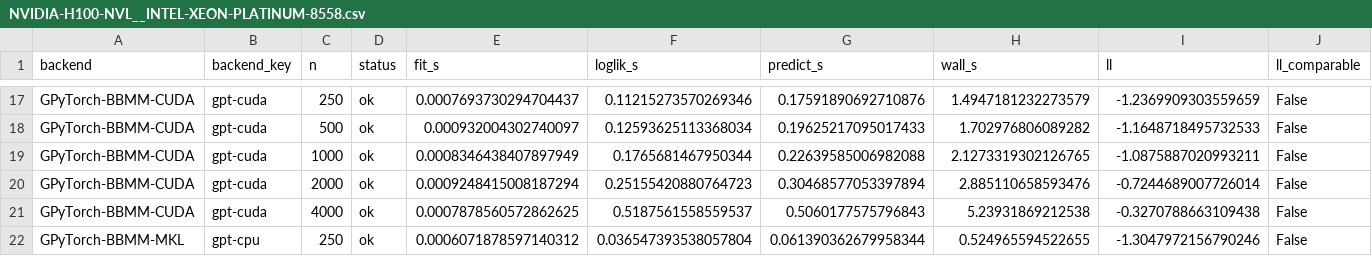
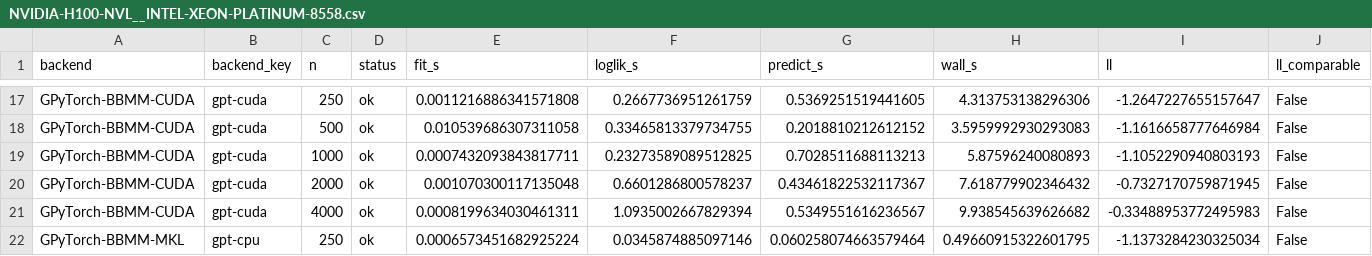
Before and after one commit to libKriging/libKriging, a CSV file: bench/gpu/results/NVIDIA-H100-NVL__INTEL-XEON-PLATINUM-8558.csv, drawn as a sheet; only a part is shown, gaps mark what is left out; the diff covers the shown part only; the diff names each change by its address in the sheet, - before the commit and + after, or states it on an @@ line.

```diff
--- a/bench/gpu/results/NVIDIA-H100-NVL__INTEL-XEON-PLATINUM-8558.csv
+++ b/bench/gpu/results/NVIDIA-H100-NVL__INTEL-XEON-PLATINUM-8558.csv
-E17 (fit_s): 0.0007693730294704437
+E17 (fit_s): 0.0011216886341571808
-F17 (loglik_s): 0.11215273570269346
+F17 (loglik_s): 0.2667736951261759
-G17 (predict_s): 0.17591890692710876
+G17 (predict_s): 0.5369251519441605
-H17 (wall_s): 1.4947181232273579
+H17 (wall_s): 4.313753138296306
-I17 (ll): -1.2369909303559659
+I17 (ll): -1.2647227655157647
-E18 (fit_s): 0.000932004302740097
+E18 (fit_s): 0.010539686307311058
-F18 (loglik_s): 0.12593625113368034
+F18 (loglik_s): 0.33465813379734755
-G18 (predict_s): 0.19625217095017433
+G18 (predict_s): 0.2018810212612152
-H18 (wall_s): 1.702976806089282
+H18 (wall_s): 3.5959992930293083
-I18 (ll): -1.1648718495732533
+I18 (ll): -1.1616658777646984
-E19 (fit_s): 0.0008346438407897949
+E19 (fit_s): 0.0007432093843817711
-F19 (loglik_s): 0.1765681467950344
+F19 (loglik_s): 0.23273589089512825
-G19 (predict_s): 0.22639585006982088
+G19 (predict_s): 0.7028511688113213
-H19 (wall_s): 2.1273319302126765
+H19 (wall_s): 5.87596240080893
-I19 (ll): -1.0875887020993211
+I19 (ll): -1.1052290940803193
-E20 (fit_s): 0.0009248415008187294
+E20 (fit_s): 0.001070300117135048
-F20 (loglik_s): 0.25155420880764723
+F20 (loglik_s): 0.6601286800578237
-G20 (predict_s): 0.30468577053397894
+G20 (predict_s): 0.43461822532117367
-H20 (wall_s): 2.885110658593476
+H20 (wall_s): 7.618779902346432
-I20 (ll): -0.7244689007726014
+I20 (ll): -0.7327170759871945
-E21 (fit_s): 0.0007878560572862625
+E21 (fit_s): 0.0008199634030461311
-F21 (loglik_s): 0.5187561558559537
+F21 (loglik_s): 1.0935002667829394
-G21 (predict_s): 0.5060177575796843
+G21 (predict_s): 0.5349551616236567
-H21 (wall_s): 5.23931869212538
+H21 (wall_s): 9.938545639626682
-I21 (ll): -0.3270788663109438
+I21 (ll): -0.33488953772495983
-E22 (fit_s): 0.0006071878597140312
+E22 (fit_s): 0.0006573451682925224
-F22 (loglik_s): 0.036547393538057804
+F22 (loglik_s): 0.0345874885097146
-G22 (predict_s): 0.061390362679958344
+G22 (predict_s): 0.060258074663579464
-H22 (wall_s): 0.524965594522655
+H22 (wall_s): 0.49660915322601795
-I22 (ll): -1.3047972156790246
+I22 (ll): -1.1373284230325034
```
Also changed, not shown: 120 edited cells elsewhere in this file, 4 other files.
